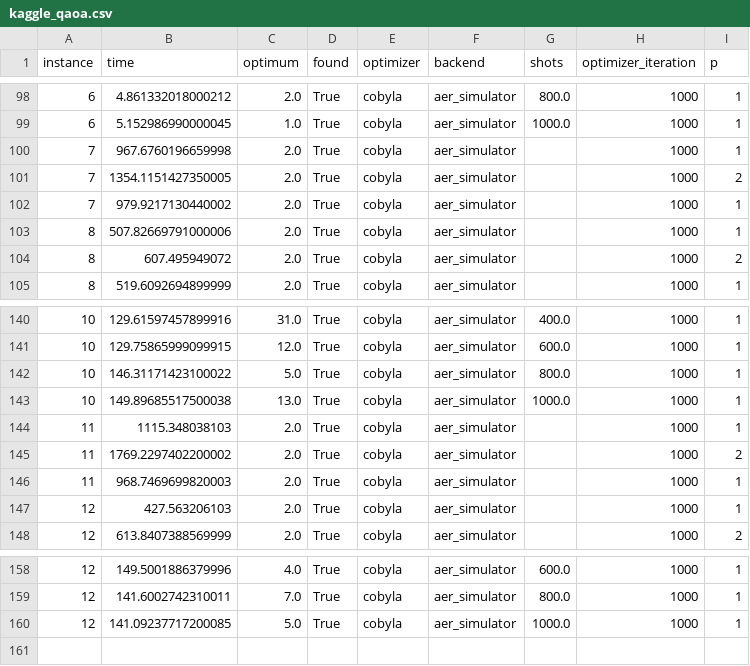
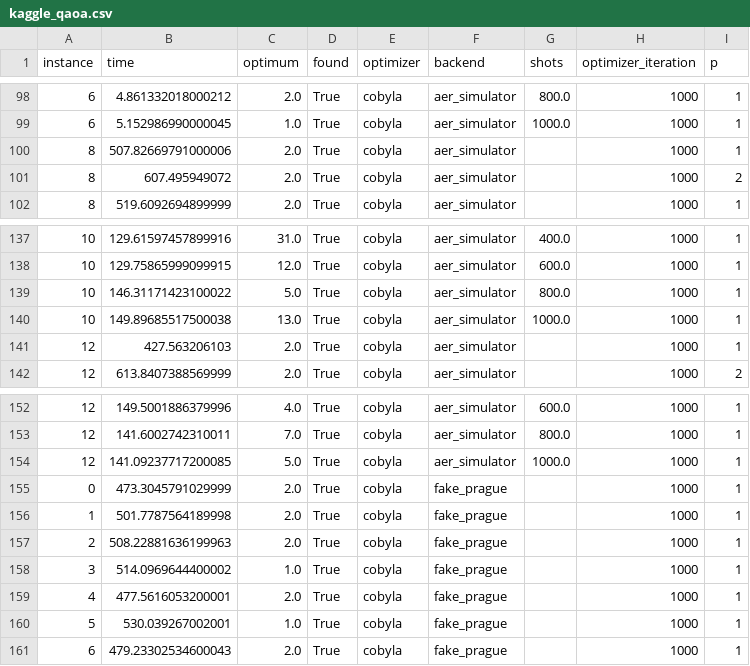
Before and after one commit to epi-xel/hybrid-classic-quantum-computing, a CSV file: Assignment_3/data/kaggle_qaoa.csv, drawn as a sheet; only a part is shown, gaps mark what is left out.

Commit message:
Add fake prague data, fix evaluation part

```diff
--- a/Assignment_3/data/kaggle_qaoa.csv
+++ b/Assignment_3/data/kaggle_qaoa.csv
@@ -99,5 +99,2 @@ instance,time,optimum,found,optimizer,backend,shots,optimizer_iteration,p
 6,5.152986990000045,1.0,True,cobyla,aer_simulator,1000.0,1000,1
-7,967.6760196659998,2.0,True,cobyla,aer_simulator,,1000,1
-7,1354.1151427350005,2.0,True,cobyla,aer_simulator,,1000,2
-7,979.9217130440002,2.0,True,cobyla,aer_simulator,,1000,1
 8,507.82669791000006,2.0,True,cobyla,aer_simulator,,1000,1
@@ -143,5 +140,2 @@ instance,time,optimum,found,optimizer,backend,shots,optimizer_iteration,p
 10,149.89685517500038,13.0,True,cobyla,aer_simulator,1000.0,1000,1
-11,1115.348038103,2.0,True,cobyla,aer_simulator,,1000,1
-11,1769.2297402200002,2.0,True,cobyla,aer_simulator,,1000,2
-11,968.7469699820003,2.0,True,cobyla,aer_simulator,,1000,1
 12,427.563206103,2.0,True,cobyla,aer_simulator,,1000,1
@@ -160 +154,8 @@ instance,time,optimum,found,optimizer,backend,shots,optimizer_iteration,p
 12,141.09237717200085,5.0,True,cobyla,aer_simulator,1000.0,1000,1
+0,473.3045791029999,2.0,True,cobyla,fake_prague,,1000,1
+1,501.7787564189998,2.0,True,cobyla,fake_prague,,1000,1
+2,508.22881636199963,2.0,True,cobyla,fake_prague,,1000,1
+3,514.0969644400002,1.0,True,cobyla,fake_prague,,1000,1
+4,477.5616053200001,2.0,True,cobyla,fake_prague,,1000,1
+5,530.039267002001,1.0,True,cobyla,fake_prague,,1000,1
+6,479.23302534600043,2.0,True,cobyla,fake_prague,,1000,1
```
Also changed, not shown: Assignment_3/data/kaggle_warm_start_qaoa.csv, 17 other files.
